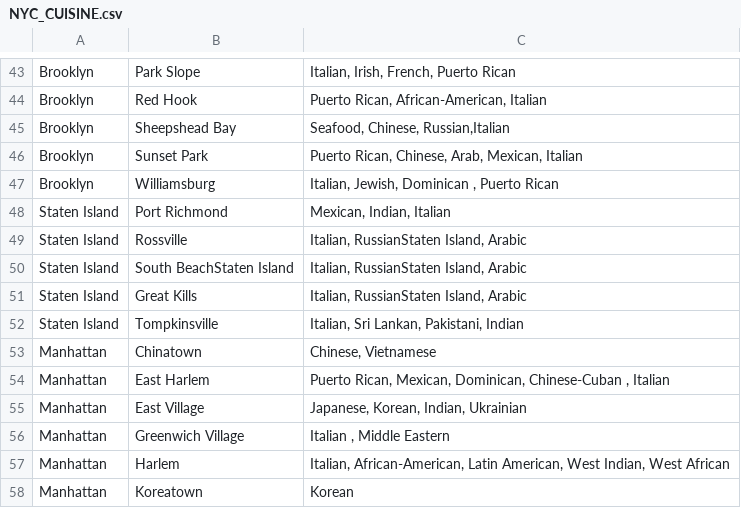
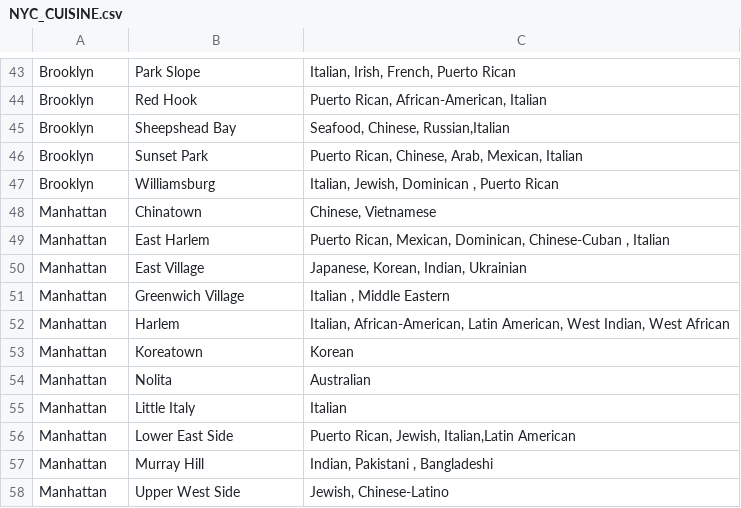
Before and after one commit to darolmar/Coursera_Capstone, a CSV file: NYC_CUISINE.csv, drawn as a sheet; only a part is shown, gaps mark what is left out; the shorter side is filled out with more unchanged rows; the diff names each change by its address in the sheet, - before the commit and + after, or states it on an @@ line.

Commit message:
Update NYC_CUISINE.csv

```diff
--- a/NYC_CUISINE.csv
+++ b/NYC_CUISINE.csv
-row 48: Staten Island | Port Richmond | Mexican, Indian, Italian
-row 49: Staten Island | Rossville | Italian, RussianStaten Island, Arabic
-row 50: Staten Island | South BeachStaten Island | Italian, RussianStaten Island, Arabic
-row 51: Staten Island | Great Kills | Italian, RussianStaten Island, Arabic
-row 52: Staten Island | Tompkinsville | Italian, Sri Lankan, Pakistani, Indian
```
